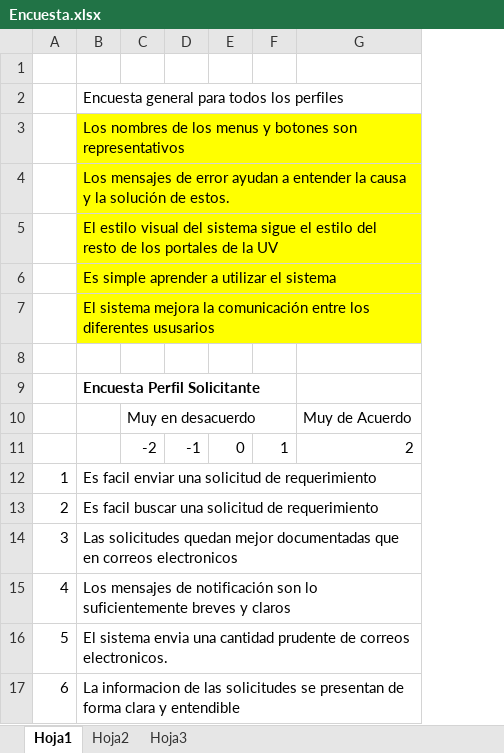
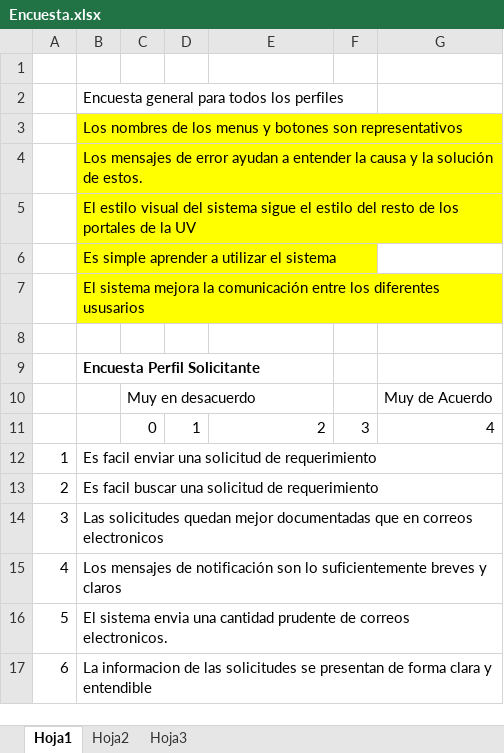
Before and after one commit to yano2h/TESIS, an Excel workbook: Informes/Informe_3/Encuesta.xlsx, sheet Hoja1, drawn as a sheet; only a part is shown; values as stored, in another font and other column widths than the file's, no borders; removed rows and columns are numbered as before the commit, all else as after; the diff covers the shown part only; the diff names each change by its address in the sheet, - before the commit and + after, or states it on an @@ line.

```diff
--- a/Informes/Informe_3/Encuesta.xlsx (sheet Hoja1)
+++ b/Informes/Informe_3/Encuesta.xlsx (sheet Hoja1)
-column D, row 11: -1
-column E, row 11: 0
+column F, row 11: 3
+column G, rows 10-11: Muy de Acuerdo | 4
-E10: Muy de Acuerdo
+E10: (empty)
-C11: -2
+C11: 0
```
Also changed, not shown: 25 added rows, 25 removed rows, 16 edited cells and cell formats elsewhere in this sheet, 5 other files.
